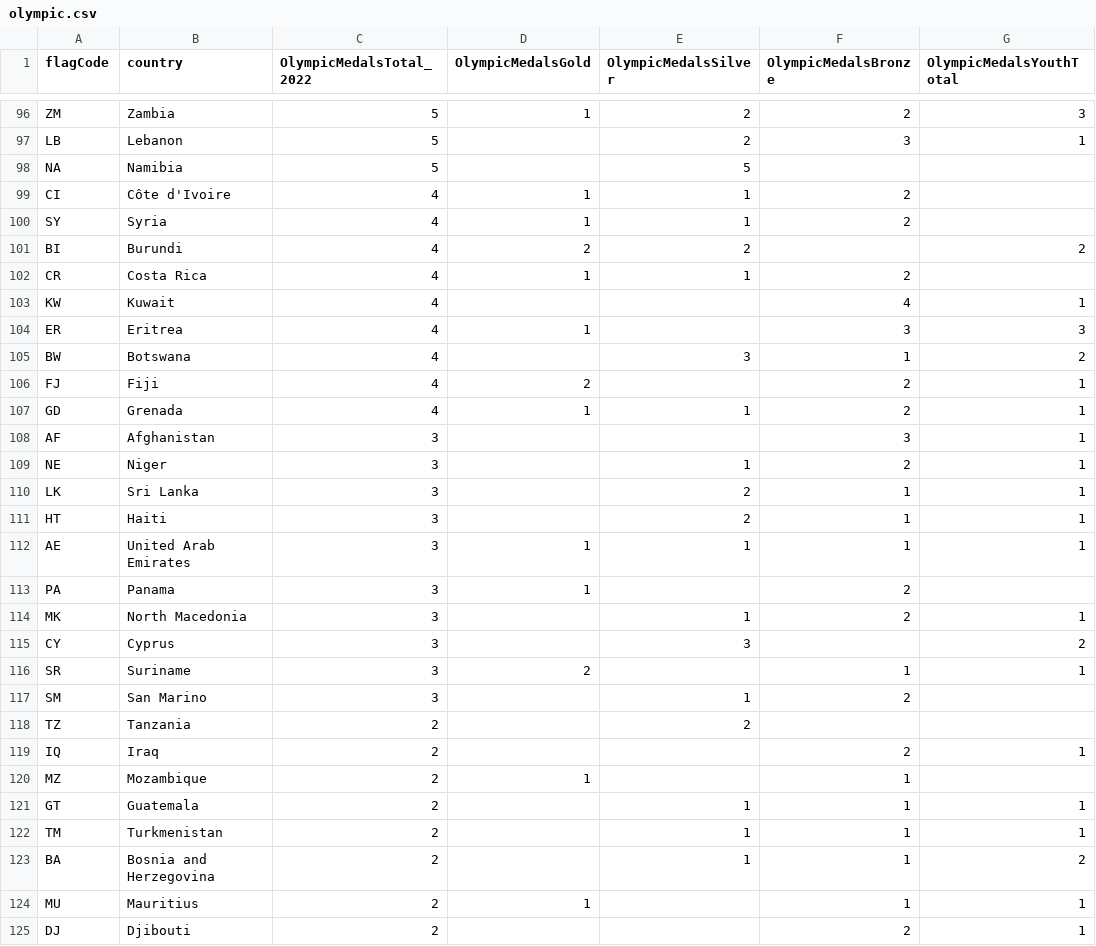
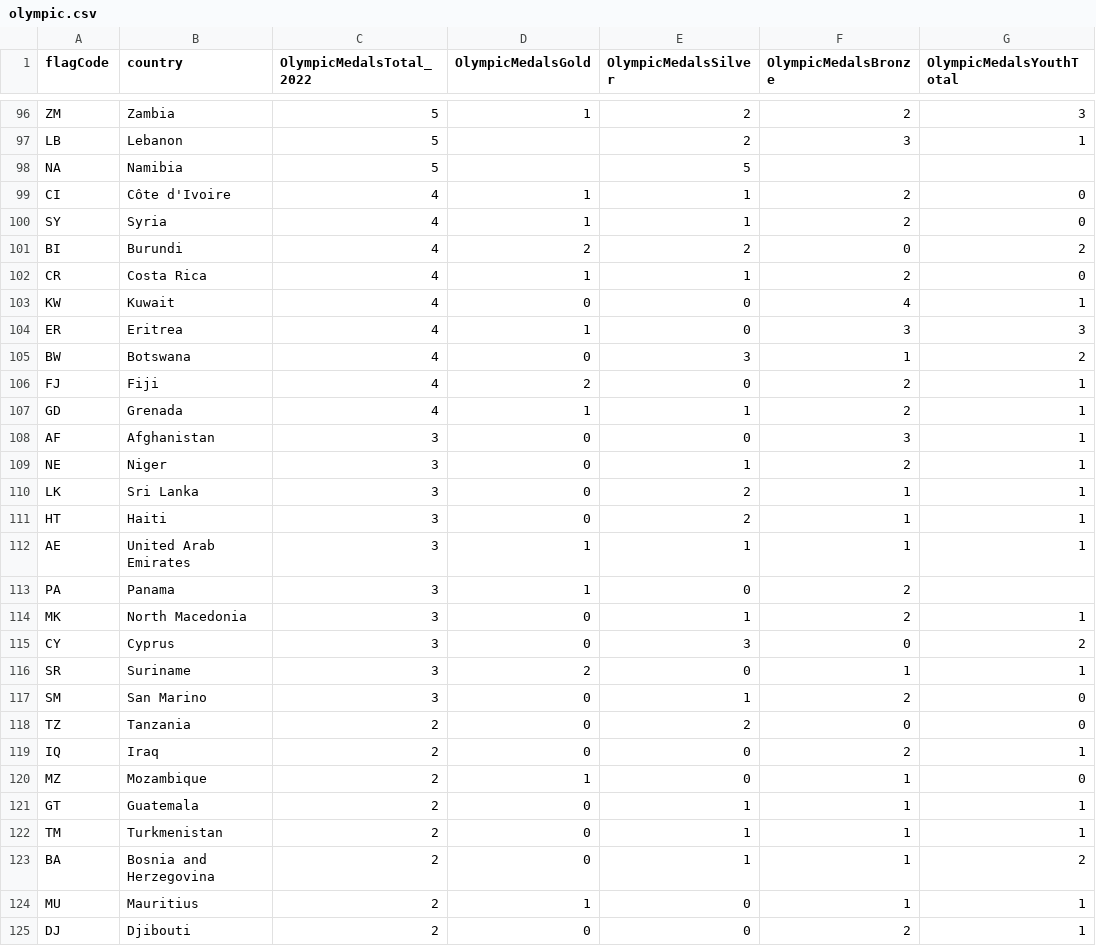
Before and after one commit to qiaoen04/FIT3179-DataViz2, a CSV file: olympic.csv, drawn as a sheet; only a part is shown, gaps mark what is left out; the diff covers the shown part only.

Commit message:
Update olympic.csv

```diff
--- a/olympic.csv
+++ b/olympic.csv
@@ -98,28 +98,28 @@
 "NA","Namibia",5,,5,,
-"CI","Côte d'Ivoire",4,1,1,2,
-"SY","Syria",4,1,1,2,
-"BI","Burundi",4,2,2,,2
-"CR","Costa Rica",4,1,1,2,
-"KW","Kuwait",4,,,4,1
-"ER","Eritrea",4,1,,3,3
-"BW","Botswana",4,,3,1,2
-"FJ","Fiji",4,2,,2,1
+"CI","Côte d'Ivoire",4,1,1,2,0
+"SY","Syria",4,1,1,2,0
+"BI","Burundi",4,2,2,0,2
+"CR","Costa Rica",4,1,1,2,0
+"KW","Kuwait",4,0,0,4,1
+"ER","Eritrea",4,1,0,3,3
+"BW","Botswana",4,0,3,1,2
+"FJ","Fiji",4,2,0,2,1
 "GD","Grenada",4,1,1,2,1
-"AF","Afghanistan",3,,,3,1
-"NE","Niger",3,,1,2,1
-"LK","Sri Lanka",3,,2,1,1
-"HT","Haiti",3,,2,1,1
+"AF","Afghanistan",3,0,0,3,1
+"NE","Niger",3,0,1,2,1
+"LK","Sri Lanka",3,0,2,1,1
+"HT","Haiti",3,0,2,1,1
 "AE","United Arab Emirates",3,1,1,1,1
-"PA","Panama",3,1,,2,
-"MK","North Macedonia",3,,1,2,1
-"CY","Cyprus",3,,3,,2
-"SR","Suriname",3,2,,1,1
-"SM","San Marino",3,,1,2,
-"TZ","Tanzania",2,,2,,
-"IQ","Iraq",2,,,2,1
-"MZ","Mozambique",2,1,,1,
-"GT","Guatemala",2,,1,1,1
-"TM","Turkmenistan",2,,1,1,1
-"BA","Bosnia and Herzegovina",2,,1,1,2
-"MU","Mauritius",2,1,,1,1
-"DJ","Djibouti",2,,,2,1
+"PA","Panama",3,1,0,2,
+"MK","North Macedonia",3,0,1,2,1
+"CY","Cyprus",3,0,3,0,2
+"SR","Suriname",3,2,0,1,1
+"SM","San Marino",3,0,1,2,0
+"TZ","Tanzania",2,0,2,0,0
+"IQ","Iraq",2,0,0,2,1
+"MZ","Mozambique",2,1,0,1,0
+"GT","Guatemala",2,0,1,1,1
+"TM","Turkmenistan",2,0,1,1,1
+"BA","Bosnia and Herzegovina",2,0,1,1,2
+"MU","Mauritius",2,1,0,1,1
+"DJ","Djibouti",2,0,0,2,1
```
Also changed, not shown: 52 edited cells elsewhere in this file.
